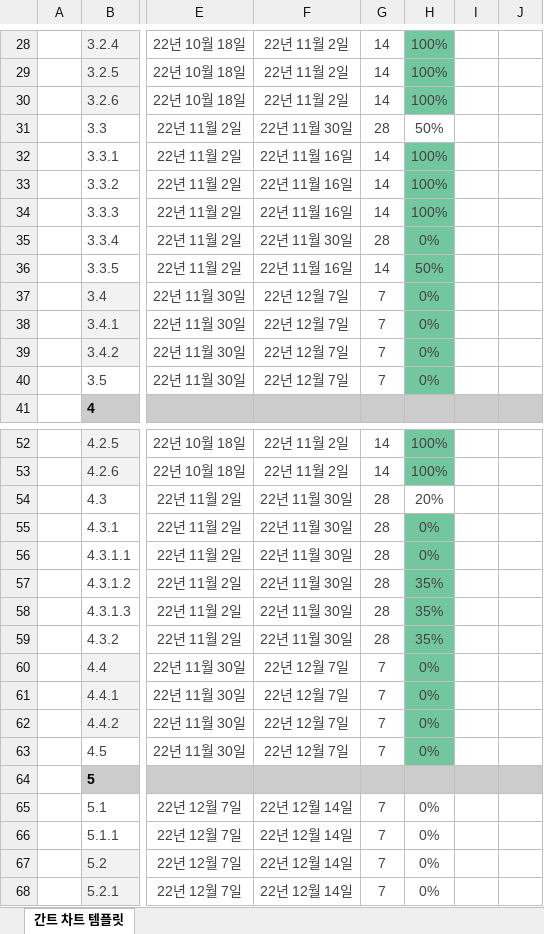
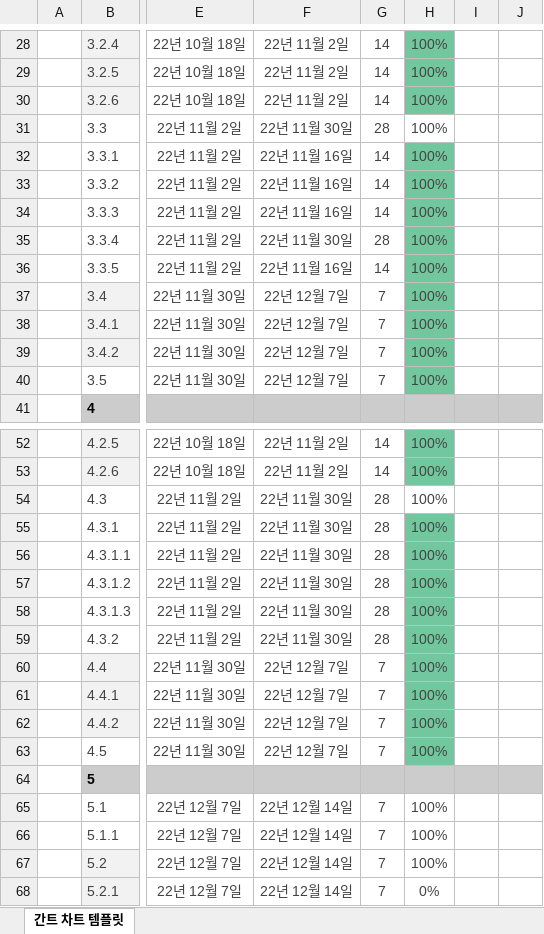
Before and after one commit to Listera0/TransCompiler_for_beginner, an Excel workbook: [1] 구축/3조_간트차트_일정관리.xlsx, sheet 간트 차트 템플릿, drawn as a sheet; only a part is shown, gaps mark what is left out; values as stored, in another font and other column widths than the file's, no borders; conditional formats not drawn; the diff names each change by its address in the sheet, - before the commit and + after, or states it on an @@ line.

```diff
--- a/[1] 구축/3조_간트차트_일정관리.xlsx (sheet 간트 차트 템플릿)
+++ b/[1] 구축/3조_간트차트_일정관리.xlsx (sheet 간트 차트 템플릿)
-H31: 50%
+H31: 100%
-H35: 0%
+H35: 100%
-H36: 50%
+H36: 100%
-H37:H40: 0%
+H37:H40: 100%
-H54: 20%
+H54: 100%
-H55:H56: 0%
+H55:H56: 100%
-H57:H59: 35%
+H57:H59: 100%
-H60:H63: 0%
+H60:H63: 100%
-H65:H67: 0%
+H65:H67: 100%
```
Also changed, not shown: [1] 구축/3조_WBS_일정관리.xlsx, [2] 설계/3조_요구사항_정의서.xlsx, 9 other files.
